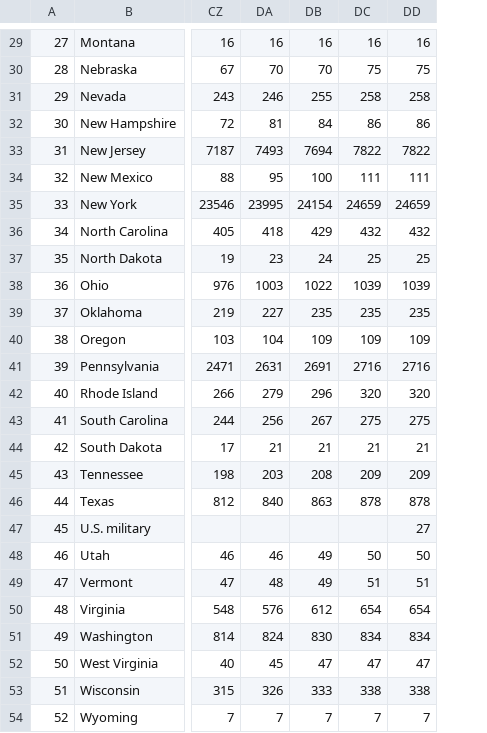
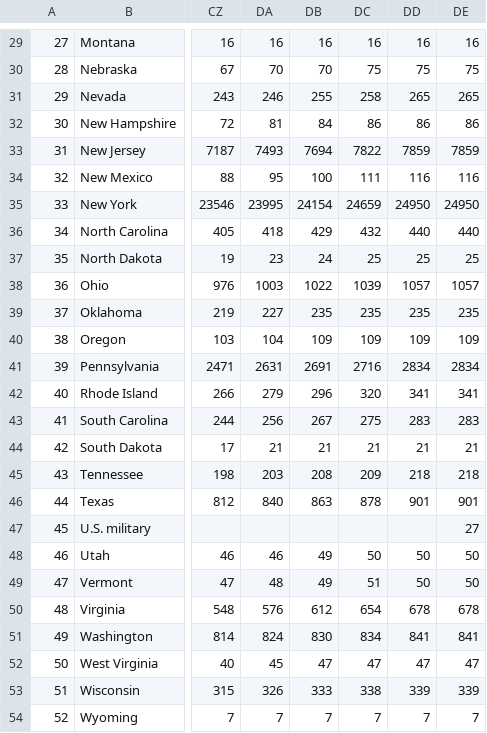
Before and after one commit to BiTLab-BaggiliTruthLab/COVID19-DATA, a CSV file: covid_19_timeseries_data/us_state_deaths.csv, drawn as a sheet; only a part is shown, gaps mark what is left out; addresses are those after the commit; the diff covers the shown part only; the diff names each change by its address in the sheet, - before the commit and + after, or states it on an @@ line.

```diff
--- a/covid_19_timeseries_data/us_state_deaths.csv
+++ b/covid_19_timeseries_data/us_state_deaths.csv
+column DD, rows 29-54: 16 | 75 | 265 | 86 | 7859 | 116 | 24950 | 440 | 25 | 1057 | 235 | 109 | 2834 | 341 | 283 | 21 | 218 | 901 |  | 50 | 50 | 678 | 841 | 47 | 339 | 7
-DE31: 258
+DE31: 265
-DE33: 7822
+DE33: 7859
-DE34: 111
+DE34: 116
-DE35: 24659
+DE35: 24950
-DE36: 432
+DE36: 440
-DE38: 1039
+DE38: 1057
-DE41: 2716
+DE41: 2834
-DE42: 320
+DE42: 341
-DE43: 275
+DE43: 283
-DE45: 209
+DE45: 218
-DE46: 878
+DE46: 901
-DE49: 51
+DE49: 50
-DE50: 654
+DE50: 678
-DE51: 834
+DE51: 841
-DE53: 338
+DE53: 339
```
Also changed, not shown: 19 edited cells elsewhere in this file, covid_19_timeseries_data/us_state_confirmed.csv, covid_19_timeseries_data/world_country_confirmed.csv, 2 other files.
